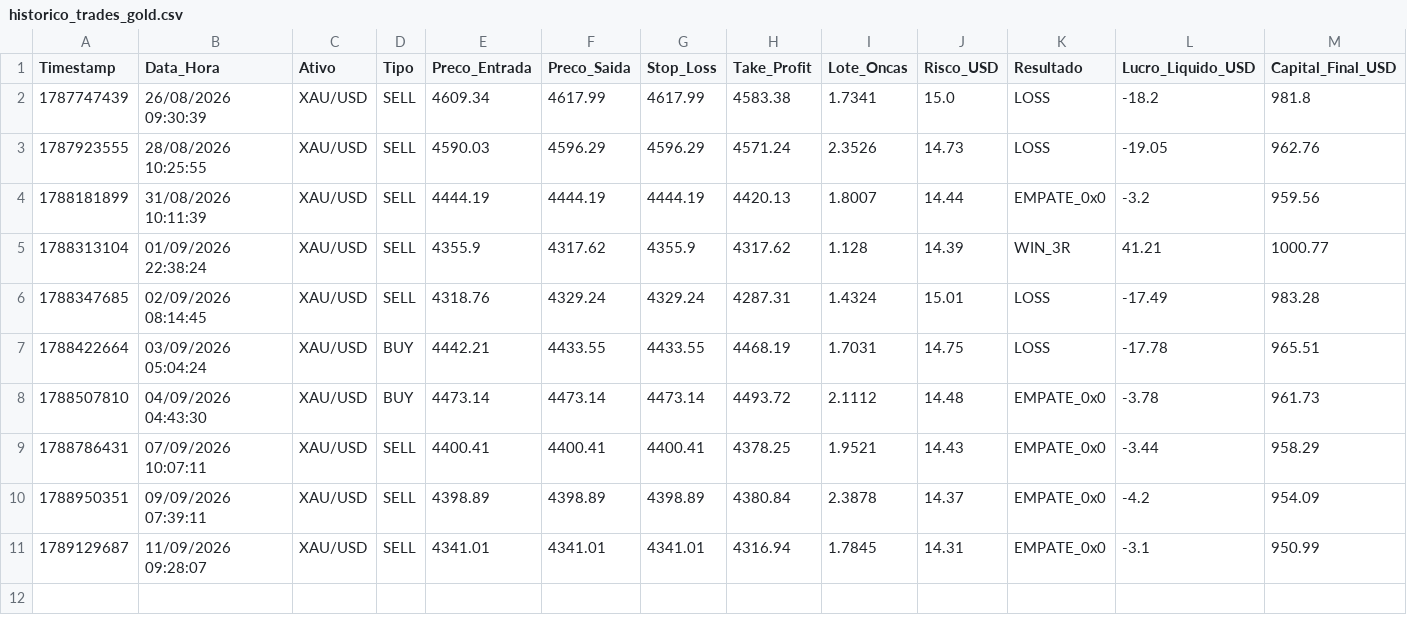
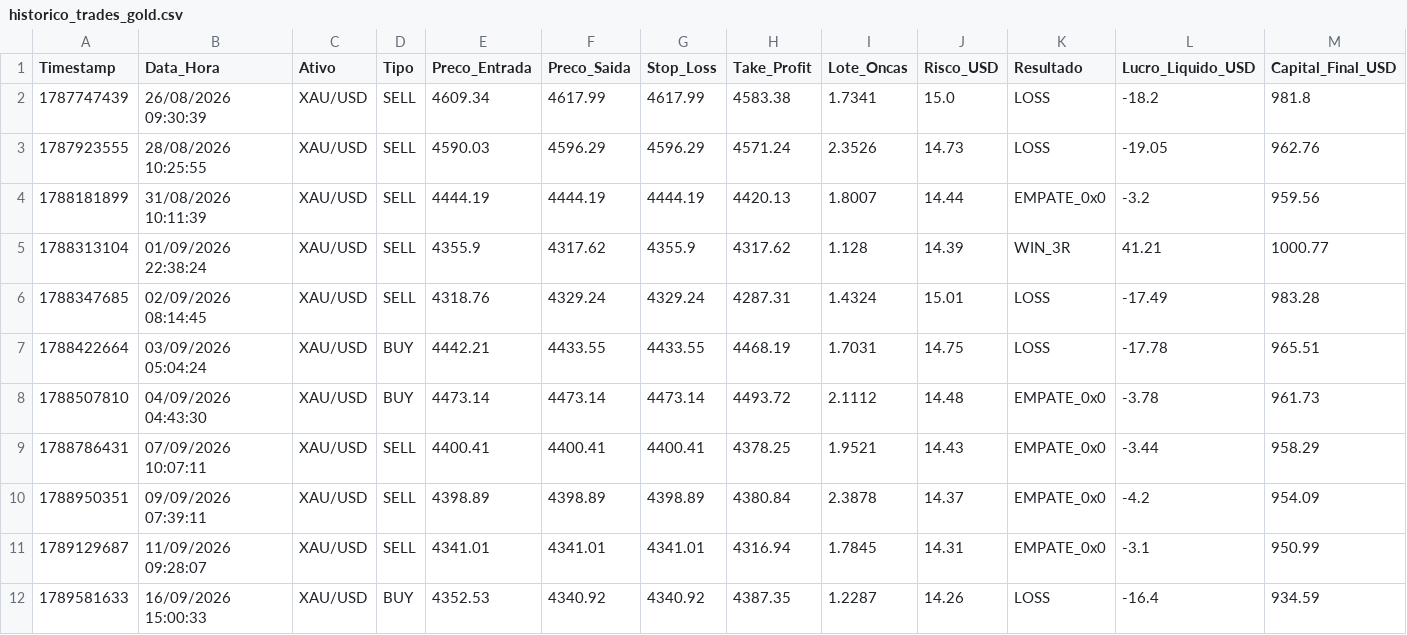
Before and after one commit to vitor120956-max/dados-pesquisa-sanitizados, a CSV file: dados/quant/historico_trades_gold.csv, drawn as a sheet.

```diff
--- a/dados/quant/historico_trades_gold.csv
+++ b/dados/quant/historico_trades_gold.csv
@@ -11 +11,2 @@ Timestamp;Data_Hora;Ativo;Tipo;Preco_Entrada;Preco_Saida;Stop_Loss;Take_Profit;L
 1789129687;11/09/2026 09:28:07;XAU/USD;SELL;4341.01;4341.01;4341.01;4316.94;1.7845;14.31;EMPATE_0x0;-3.1;950.99
+1789581633;16/09/2026 15:00:33;XAU/USD;BUY;4352.53;4340.92;4340.92;4387.35;1.2287;14.26;LOSS;-16.4;934.59
```
Also changed, not shown: dados/quant/historico_renda_real_funding.csv, dados/quant/historico_trades_sombra_ia_veredito.csv, 2 other files.
